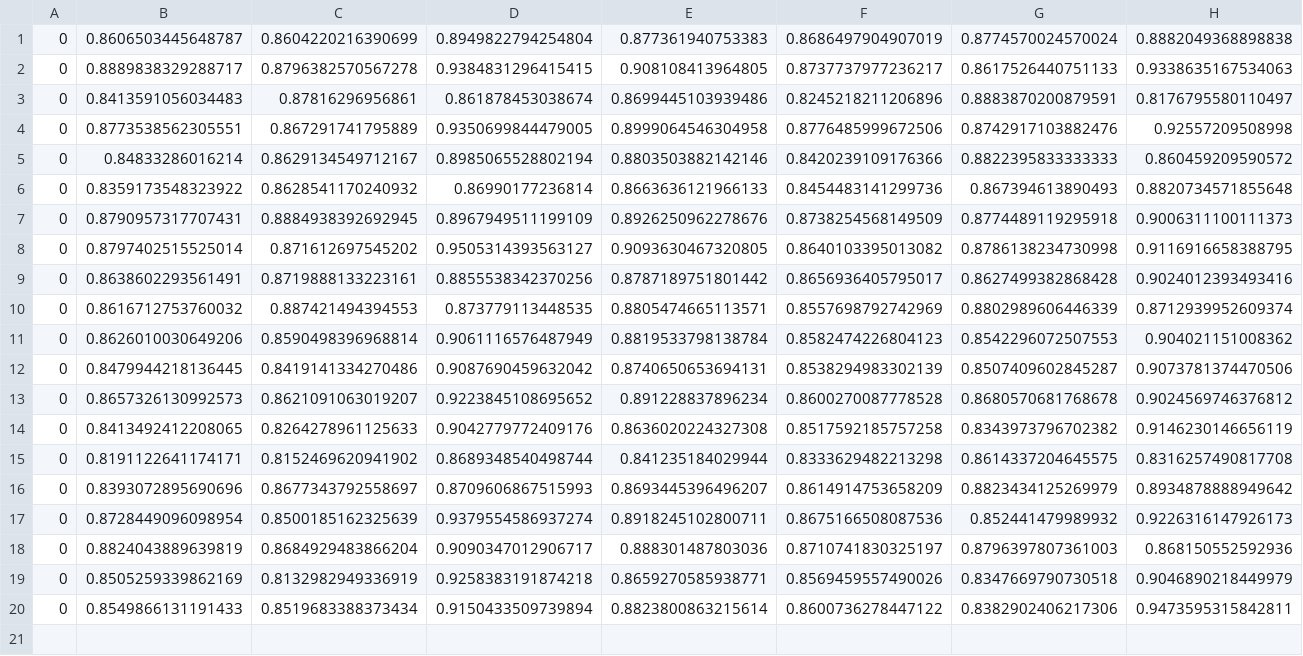
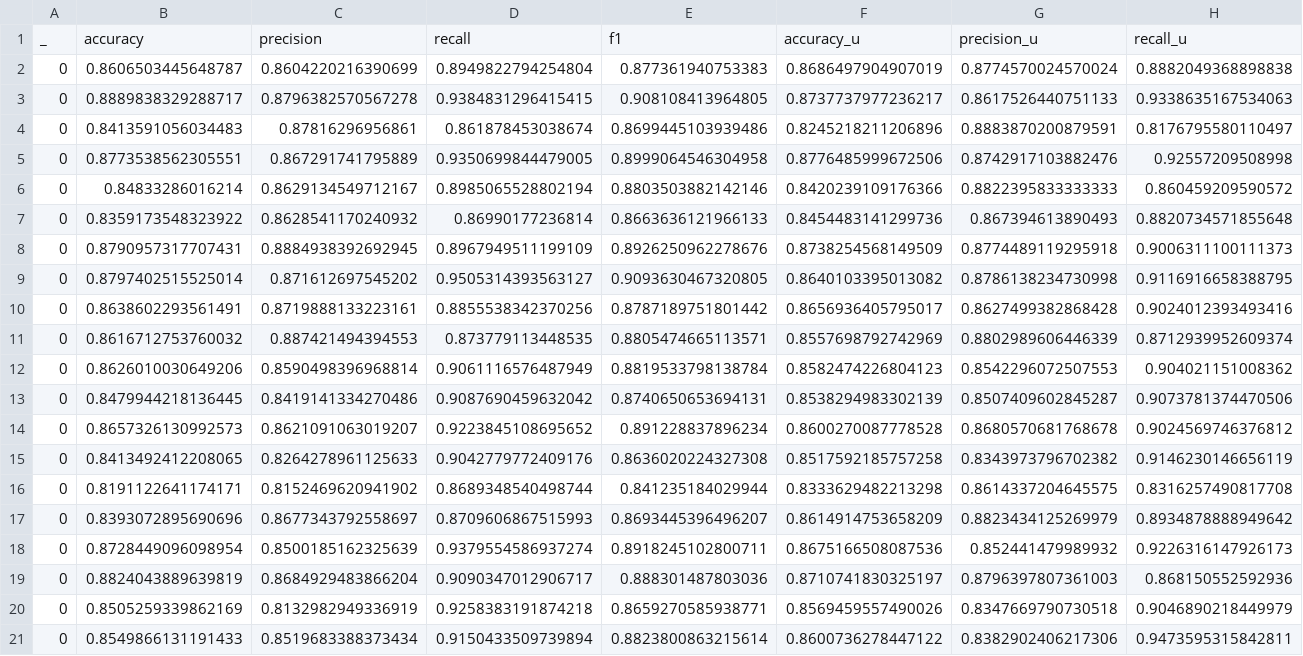
Before and after one commit to Bernhard-Steindl/web2text, a CSV file: src/main/python/cleaneval.csv, drawn as a sheet; only a part is shown; rows hold the shown columns only; the diff names each change by its address in the sheet, - before the commit and + after, or states it on an @@ line.

```diff
--- a/src/main/python/cleaneval.csv
+++ b/src/main/python/cleaneval.csv
+row 1: _ | accuracy | precision | recall | f1 | accuracy_u | precision_u | recall_u
```
Also changed, not shown: src/main/python/random.csv, 3 other files.
